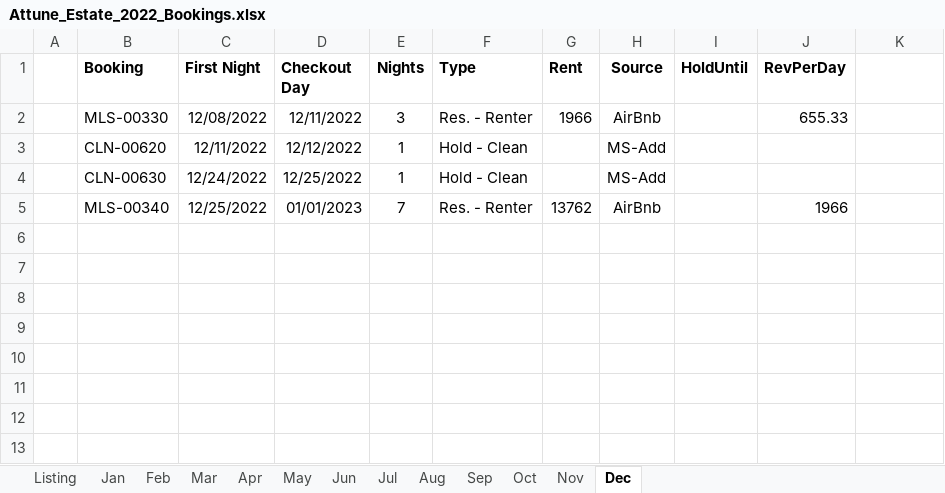
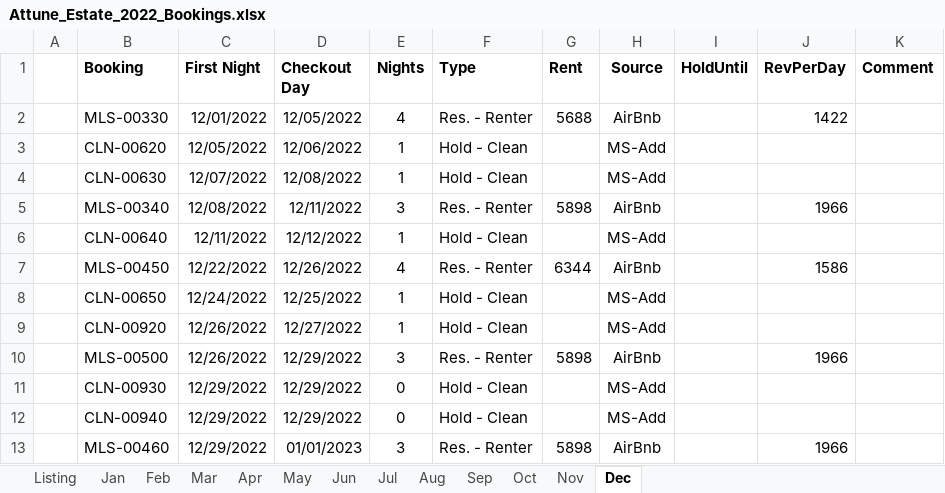
Before and after one commit to kenvenner/ecobee, an Excel workbook: Attune_Estate_2022_Bookings.xlsx, sheet Dec, drawn as a sheet; values as stored, in another font and other column widths than the file's, no borders; the diff names each change by its address in the sheet, - before the commit and + after, or states it on an @@ line.

```diff
--- a/Attune_Estate_2022_Bookings.xlsx (sheet Dec)
+++ b/Attune_Estate_2022_Bookings.xlsx (sheet Dec)
-K1: (empty)
+K1: Comment
-C2 (First Night): 12/08/2022
+C2 (First Night): 12/01/2022
-D2 (Checkout Day): 12/11/2022
+D2 (Checkout Day): 12/05/2022
-E2 (Nights): 3
+E2 (Nights): 4
-G2 (Rent): 1966
+G2 (Rent): 5688
-J2 (RevPerDay): 655.33
+J2 (RevPerDay): 1422
-C3 (First Night): 12/11/2022
+C3 (First Night): 12/05/2022
-D3 (Checkout Day): 12/12/2022
+D3 (Checkout Day): 12/06/2022
-C4 (First Night): 12/24/2022
+C4 (First Night): 12/07/2022
-D4 (Checkout Day): 12/25/2022
+D4 (Checkout Day): 12/08/2022
-C5 (First Night): 12/25/2022
+C5 (First Night): 12/08/2022
-D5 (Checkout Day): 01/01/2023
+D5 (Checkout Day): 12/11/2022
-E5 (Nights): 7
+E5 (Nights): 3
-G5 (Rent): 13762
+G5 (Rent): 5898
+row 6:  | CLN-00640 | 12/11/2022 | 12/12/2022 | 1 | Hold - Clean |  | MS-Add
+row 7:  | MLS-00450 | 12/22/2022 | 12/26/2022 | 4 | Res. - Renter | 6344 | AirBnb |  | 1586
+row 8:  | CLN-00650 | 12/24/2022 | 12/25/2022 | 1 | Hold - Clean |  | MS-Add
+row 9:  | CLN-00920 | 12/26/2022 | 12/27/2022 | 1 | Hold - Clean |  | MS-Add
+row 10:  | MLS-00500 | 12/26/2022 | 12/29/2022 | 3 | Res. - Renter | 5898 | AirBnb |  | 1966
+row 11:  | CLN-00930 | 12/29/2022 | 12/29/2022 | 0 | Hold - Clean |  | MS-Add
+row 12:  | CLN-00940 | 12/29/2022 | 12/29/2022 | 0 | Hold - Clean |  | MS-Add
+row 13:  | MLS-00460 | 12/29/2022 | 01/01/2023 | 3 | Res. - Renter | 5898 | AirBnb |  | 1966
```
Also changed, not shown: sheet Listing, sheet Oct, sheet Sep, sheet Jun, sheet Feb, sheet Mar, 6 more sheets, 1 other file.
